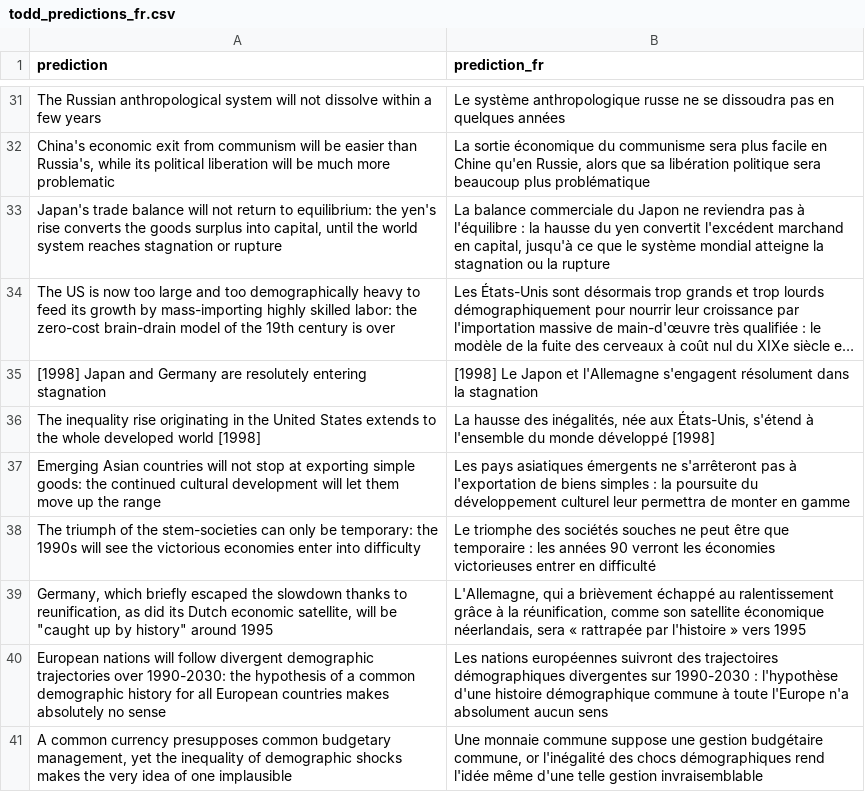
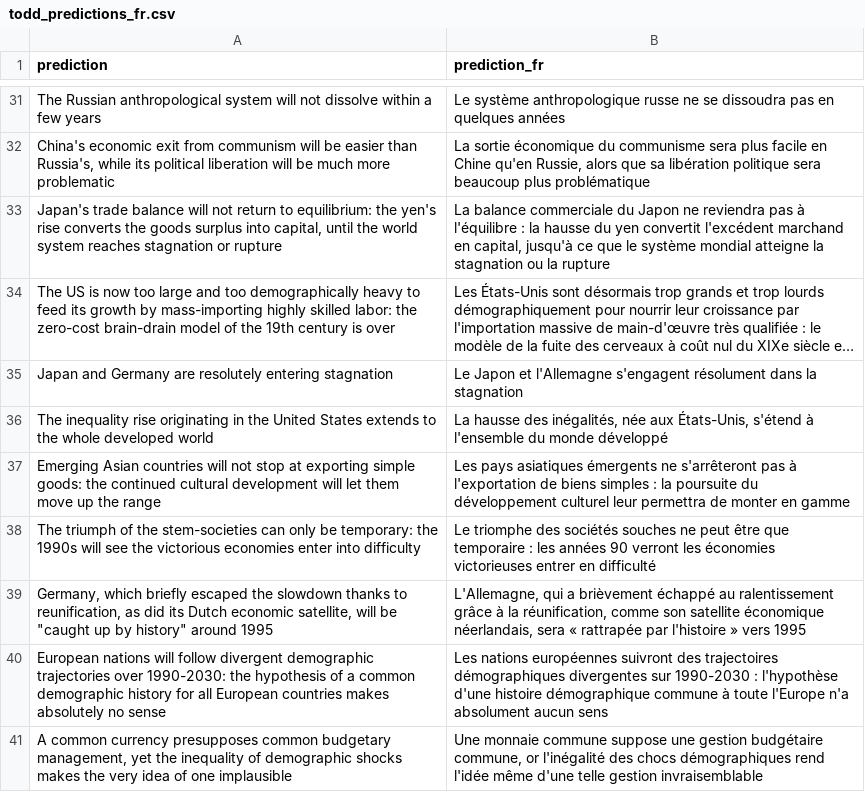
Before and after one commit to EdizKesici/ToddLab, a CSV file: catalog/curated/todd_predictions_fr.csv, drawn as a sheet; only a part is shown, gaps mark what is left out; long unchanged cells end in …; the diff names each change by its address in the sheet, - before the commit and + after, or states it on an @@ line.

Commit message:
docs: complete the Todd profile, drop two stray year tags from the predictions, ignore the local books folder
docs/emmanuel_todd.md now matches its intro (founding case, books to
indicators, predictions). The [1998] tags leave predictions 34 and 35 (table,
French wording, dist). docs/scanned_books/ is git-ignored: copyrighted copies
that must never be committed or deployed.

```diff
--- a/catalog/curated/todd_predictions_fr.csv
+++ b/catalog/curated/todd_predictions_fr.csv
-A35 (prediction): [1998] Japan and…
+A35 (prediction): Japan and…
-B35 (prediction_fr): [1998] Le Japon…
+B35 (prediction_fr): Le Japon…
-A36 (prediction): …developed world [1998]
+A36 (prediction): …developed world
-B36 (prediction_fr): …monde développé [1998]
+B36 (prediction_fr): …monde développé
```
Also changed, not shown: 4 other files.
